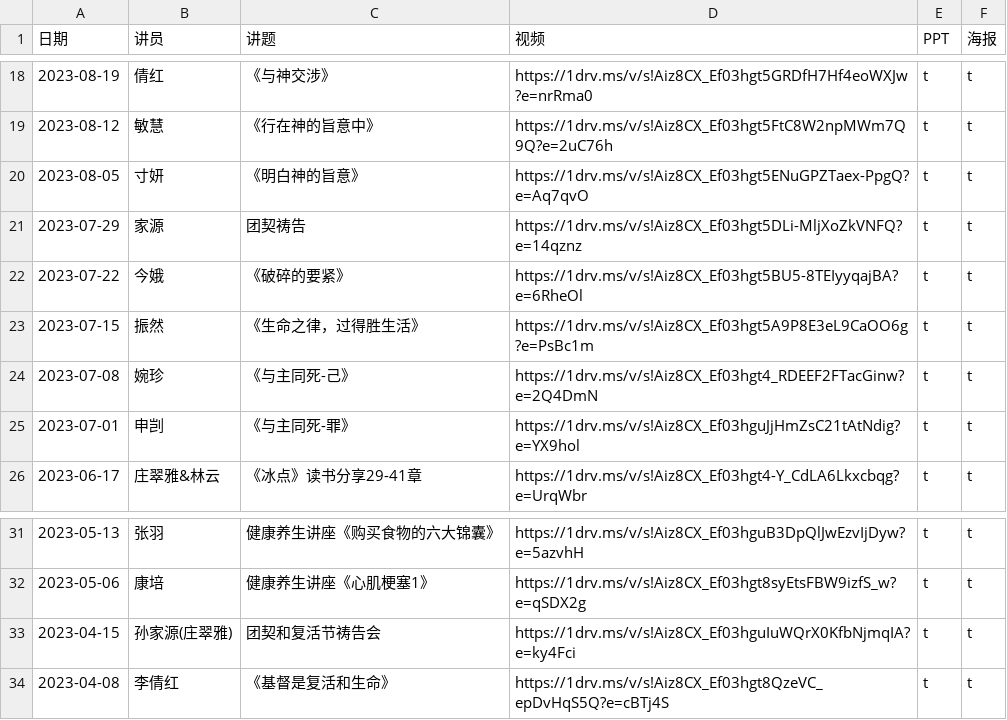
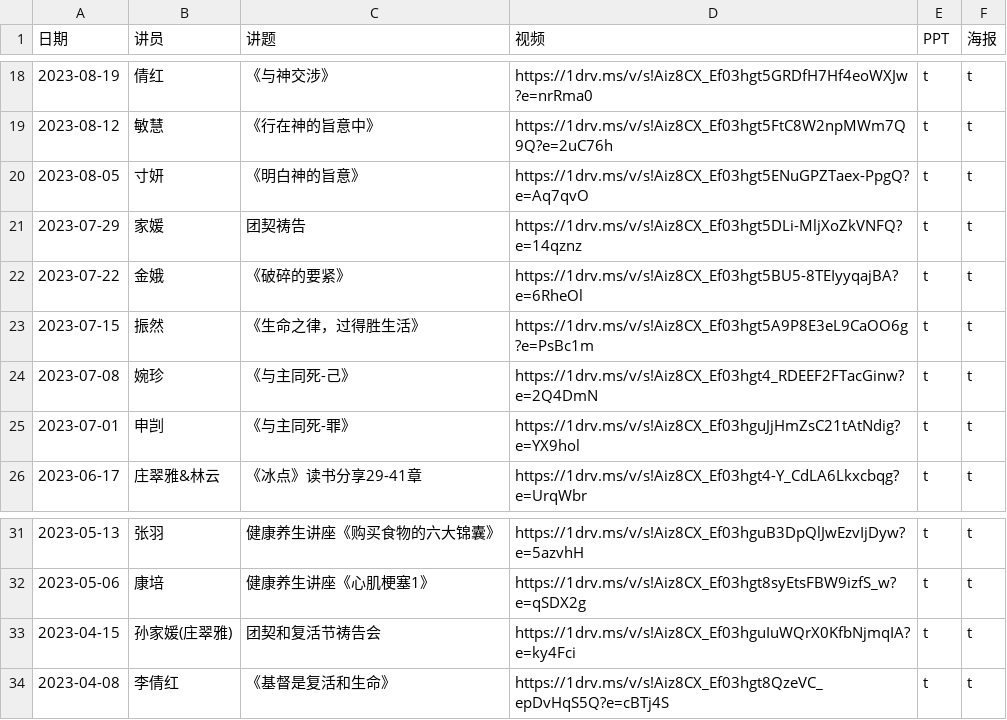
Before and after one commit to szjiemei/szjiemei.github.io, a CSV file: content_data.csv, drawn as a sheet; only a part is shown, gaps mark what is left out.

Commit message:
update

```diff
--- a/content_data.csv
+++ b/content_data.csv
@@ -20,4 +20,4 @@
 2023-08-05,寸妍,《明白神的旨意》,https://1drv.ms/v/s!Aiz8CX_Ef03hgt5ENuGPZTaex-PpgQ?e=Aq7qvO,t,t
-2023-07-29,家源,团契祷告,https://1drv.ms/v/s!Aiz8CX_Ef03hgt5DLi-MljXoZkVNFQ?e=14qznz,t,t
-2023-07-22,今娥,《破碎的要紧》,https://1drv.ms/v/s!Aiz8CX_Ef03hgt5BU5-8TEIyyqajBA?e=6RheOl,t,t
+2023-07-29,家媛,团契祷告,https://1drv.ms/v/s!Aiz8CX_Ef03hgt5DLi-MljXoZkVNFQ?e=14qznz,t,t
+2023-07-22,金娥,《破碎的要紧》,https://1drv.ms/v/s!Aiz8CX_Ef03hgt5BU5-8TEIyyqajBA?e=6RheOl,t,t
 2023-07-15,振然,《生命之律，过得胜生活》,https://1drv.ms/v/s!Aiz8CX_Ef03hgt5A9P8E3eL9CaOO6g?e=PsBc1m,t,t
@@ -32,3 +32,3 @@
 2023-05-06,康培,健康养生讲座《心肌梗塞1》,https://1drv.ms/v/s!Aiz8CX_Ef03hgt8syEtsFBW9izfS_w?e=qSDX2g,t,t
-2023-04-15,孙家源(庄翠雅),团契和复活节祷告会,https://1drv.ms/v/s!Aiz8CX_Ef03hguIuWQrX0KfbNjmqIA?e=ky4Fci,t,t
+2023-04-15,孙家媛(庄翠雅),团契和复活节祷告会,https://1drv.ms/v/s!Aiz8CX_Ef03hguIuWQrX0KfbNjmqIA?e=ky4Fci,t,t
 2023-04-08,李倩红,《基督是复活和生命》,https://1drv.ms/v/s!Aiz8CX_Ef03hgt8QzeVC_epDvHqS5Q?e=cBTj4S,t,t
```
